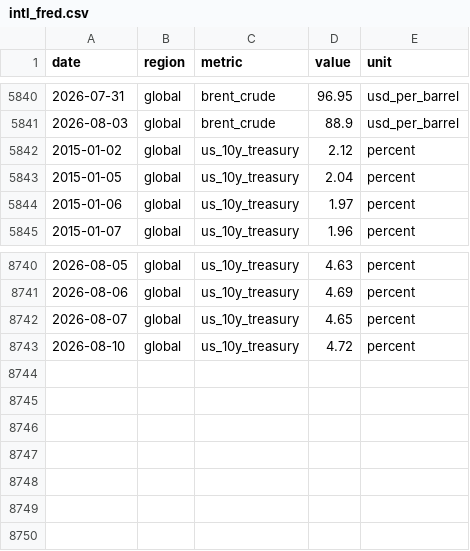
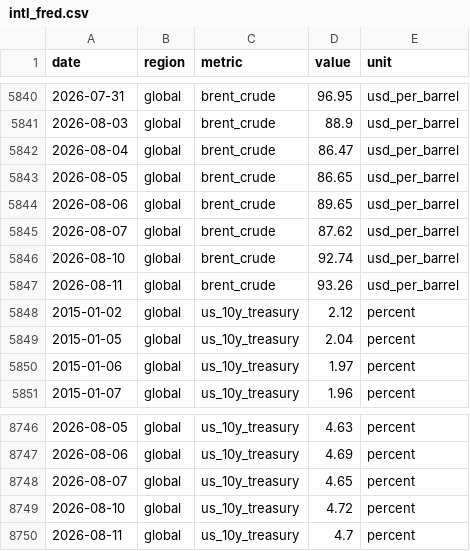
Before and after one commit to jackalexleonard-stack/victoria-housing-dashboard, a CSV file: data/series/intl_fred.csv, drawn as a sheet; only a part is shown, gaps mark what is left out; the diff names each change by its address in the sheet, - before the commit and + after, or states it on an @@ line.

```diff
--- a/data/series/intl_fred.csv
+++ b/data/series/intl_fred.csv
+row 5842: 2026-08-04 | global | brent_crude | 86.47 | usd_per_barrel
+row 5843: 2026-08-05 | global | brent_crude | 86.65 | usd_per_barrel
+row 5844: 2026-08-06 | global | brent_crude | 89.65 | usd_per_barrel
+row 5845: 2026-08-07 | global | brent_crude | 87.62 | usd_per_barrel
+row 5846: 2026-08-10 | global | brent_crude | 92.74 | usd_per_barrel
+row 5847: 2026-08-11 | global | brent_crude | 93.26 | usd_per_barrel
+row 8750: 2026-08-11 | global | us_10y_treasury | 4.7 | percent
```
Also changed, not shown: data/series/au_hvi.csv, data/series/vic_hvi.csv, 27 other files.
